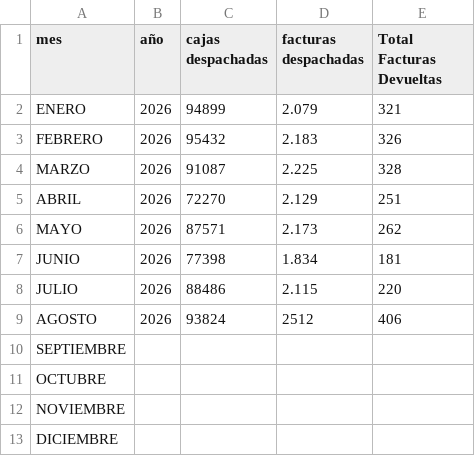
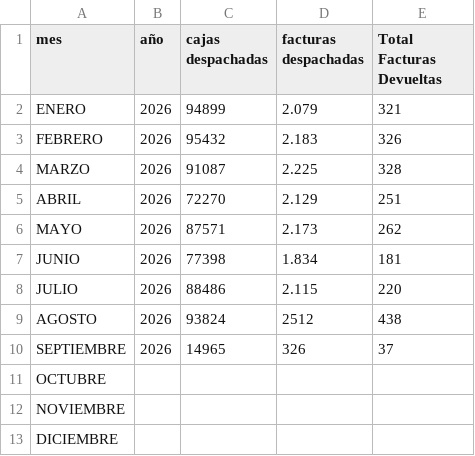
Before and after one commit to wynco0919/dashboard-devoluciones, a CSV file: despachos.csv, drawn as a sheet.

```diff
--- a/despachos.csv
+++ b/despachos.csv
@@ -8,4 +8,4 @@ JUNIO;2026;77398;1.834;181
 JULIO;2026;88486;2.115;220
-AGOSTO;2026;93824;2512;406
-SEPTIEMBRE;;;;
+AGOSTO;2026;93824;2512;438
+SEPTIEMBRE;2026;14965;326;37
 OCTUBRE;;;;
```
Also changed, not shown: 1 other file.
